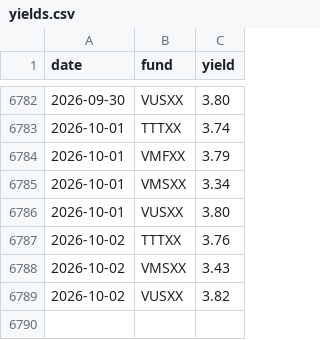
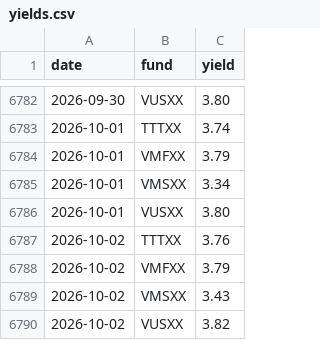
Before and after one commit to mmfyields/mmf-yields, a CSV file: docs/data/yields.csv, drawn as a sheet; only a part is shown, gaps mark what is left out.

Commit message:
Update yields 2026-10-03

```diff
--- a/docs/data/yields.csv
+++ b/docs/data/yields.csv
@@ -6787,2 +6787,3 @@ date,fund,yield
 2026-10-02,TTTXX,3.76
+2026-10-02,VMFXX,3.79
 2026-10-02,VMSXX,3.43
```
Also changed, not shown: logs/poll_log.csv.
